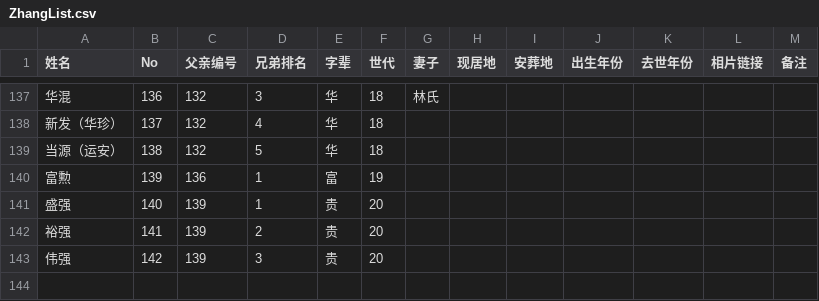
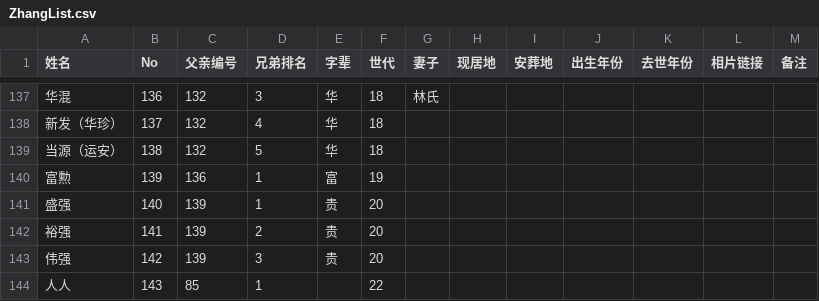
Before and after one commit to Zhang2Chong/jp, a CSV file: ZhangList.csv, drawn as a sheet; only a part is shown, gaps mark what is left out.

Commit message:
Sync: Add: 人人 (No.143)

```diff
--- a/ZhangList.csv
+++ b/ZhangList.csv
@@ -143 +143,2 @@
 伟强,142,139,3,贵,20,,,,,,,
+人人,143,85,1,,22,,,,,,,
```
